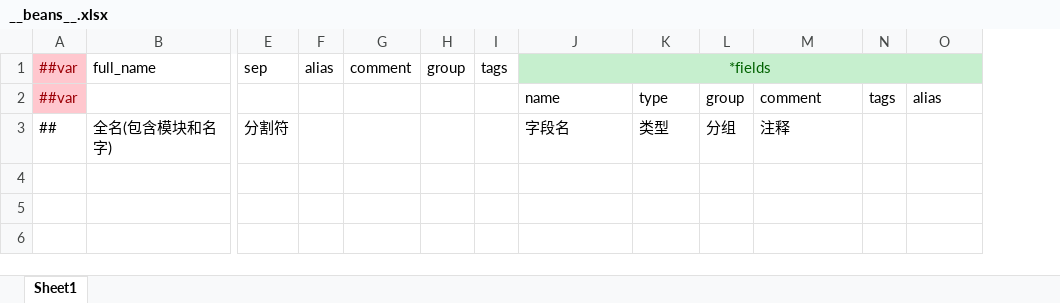
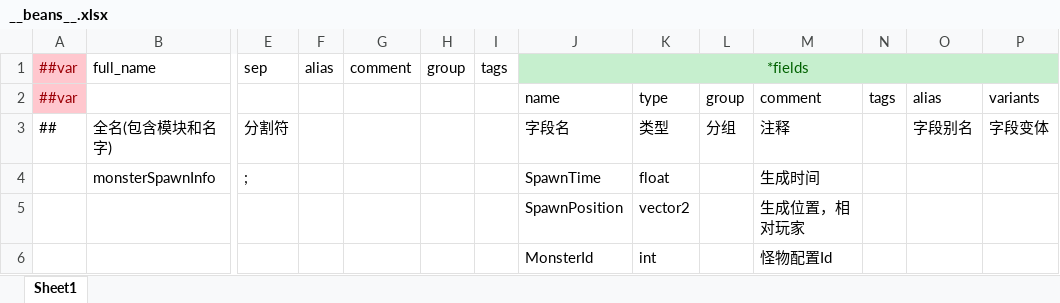
Before and after one commit to csyinghuochong/miniprogram_1, an Excel workbook: Unity/Assets/Config/Excel/__beans__.xlsx, sheet Sheet1, drawn as a sheet; only a part is shown, gaps mark what is left out; values as stored, in another font and other column widths than the file's, no borders; rows hold the shown columns only; the diff names each change by its address in the sheet, - before the commit and + after, or states it on an @@ line.

```diff
--- a/Unity/Assets/Config/Excel/__beans__.xlsx (sheet Sheet1)
+++ b/Unity/Assets/Config/Excel/__beans__.xlsx (sheet Sheet1)
+column P, rows 2-3: variants | 字段变体
-O3: (empty)
+O3: 字段别名
+row 4:  | monsterSpawnInfo | ; |  |  |  |  | SpawnTime | float |  | 生成时间
+row 5:  |  |  |  |  |  |  | SpawnPosition | vector2 |  | 生成位置，相对玩家
+row 6:  |  |  |  |  |  |  | MonsterId | int |  | 怪物配置Id
```
Also changed, not shown: Unity/Assets/Config/Excel/LevelConfig.xlsx, Unity/Assets/Config/Excel/WaveConfig.xlsx, 41 other files.
